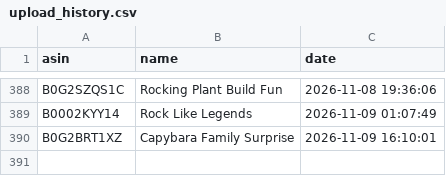
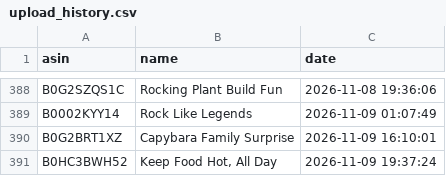
Before and after one commit to smartcartindiaofficial-coder/SmartCart-US, a CSV file: upload_history.csv, drawn as a sheet; only a part is shown, gaps mark what is left out; the diff names each change by its address in the sheet, - before the commit and + after, or states it on an @@ line.

```diff
--- a/upload_history.csv
+++ b/upload_history.csv
+row 391: B0HC3BWH52 | Keep Food Hot, All Day | 2026-11-09 19:37:24
```
Also changed, not shown: 15 other files.
